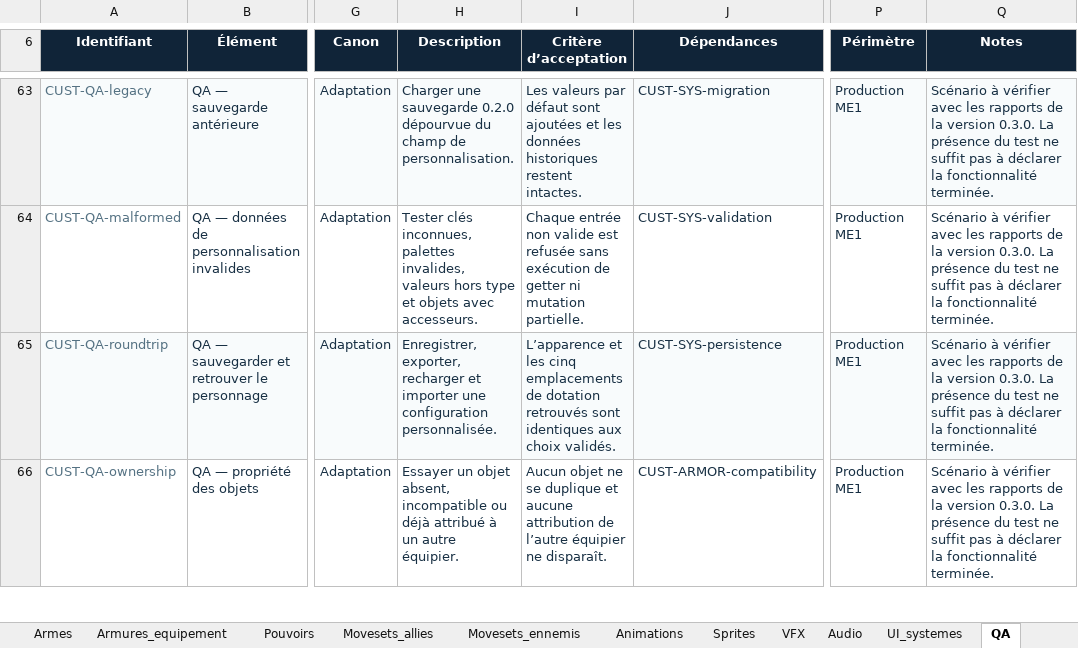
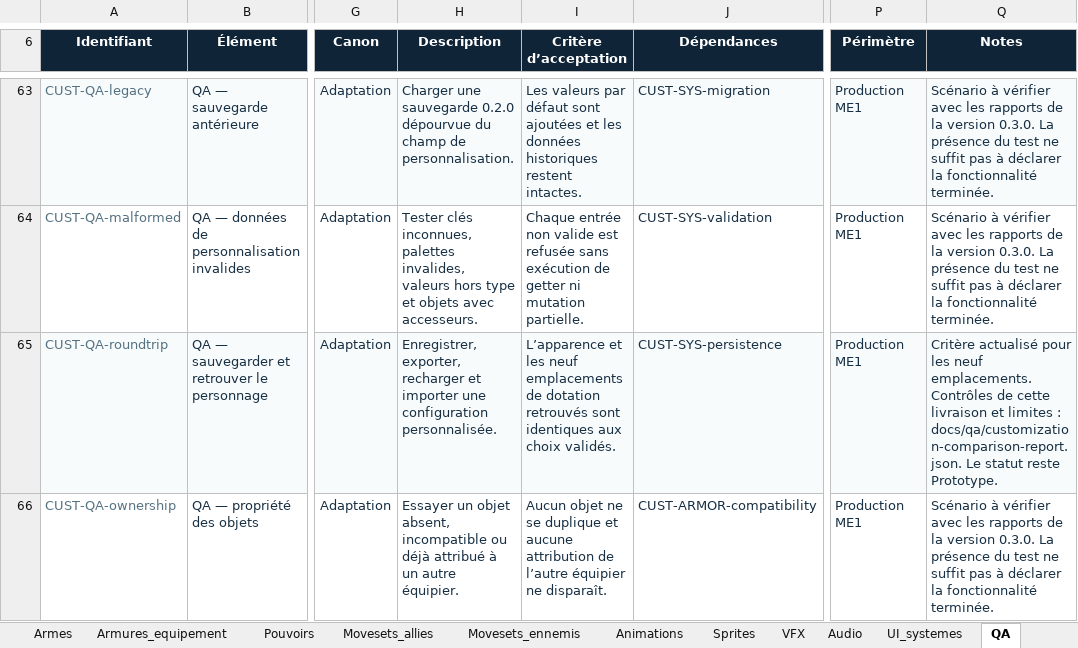
Before and after one commit to darknigthmare/Mass-Effect-Relay-Chronicles, an Excel workbook: docs/Mass_Effect_Relay_Chronicles_Production.xlsx, sheet QA, drawn as a sheet; only a part is shown, gaps mark what is left out; values as stored, in another font and other column widths than the file's, no borders; conditional formats and table styles not drawn; the diff covers the shown part only; the diff names each change by its address in the sheet, - before the commit and + after, or states it on an @@ line.

Commit message:
feat: compare customization equipment and synchronize production tracking
Show technological and biotic multipliers, inspect item effects without mutating the draft, and explain unavailable gear and returned modules.

Validate 674 Node tests, desktop/mobile browser flows, and the compiled UI; synchronize five catalogue/workbook records and the generated universe registry.

```diff
--- a/docs/Mass_Effect_Relay_Chronicles_Production.xlsx (sheet QA)
+++ b/docs/Mass_Effect_Relay_Chronicles_Production.xlsx (sheet QA)
-I65 (Critère d’acceptation): …et les cinq emplacements de…
+I65 (Critère d’acceptation): …et les neuf emplacements de…
-Q65 (Notes): Scénario à vérifier avec les rapports de la version 0.3.0. La présence du test ne suffit pas à déclarer la fonctionnalité terminée.
+Q65 (Notes): Critère actualisé pour les neuf emplacements. Contrôles de cette livraison et limites : docs/qa/customization-comparison-report.json. Le statut reste Prototype.
```
Also changed, not shown: 6 edited cells elsewhere in this sheet, sheet UI_systemes, 44 other files.
